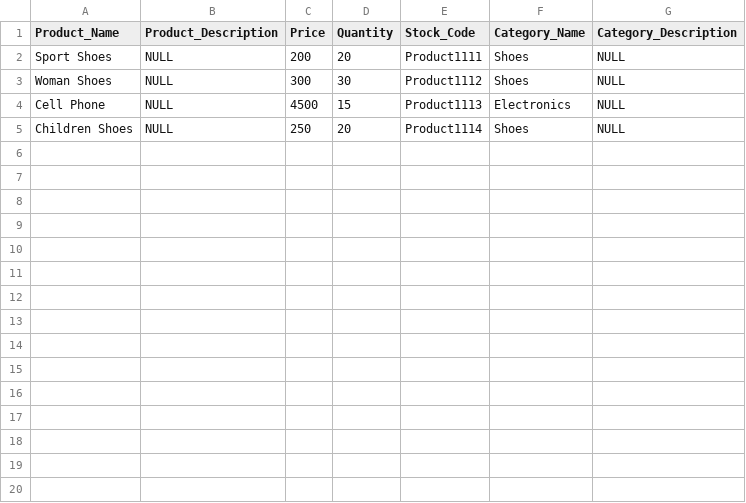
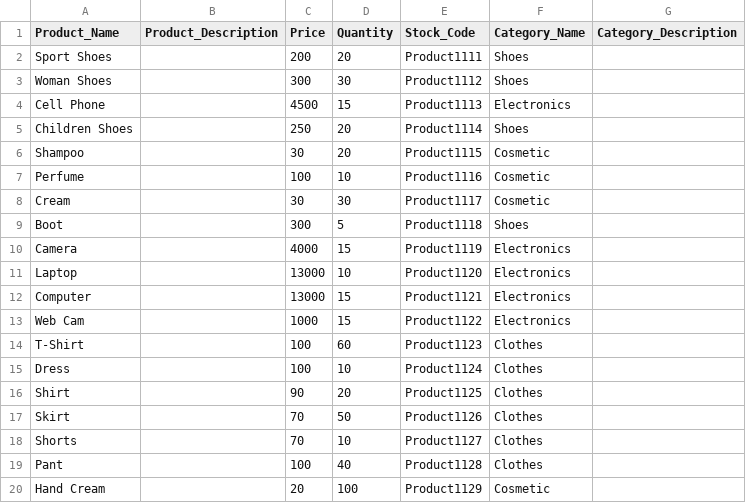
Before and after one commit to Picus-Security-Golang-Bootcamp/bitirme-projesi-Metehan1994, a CSV file: pkg/csv/files/products.csv, drawn as a sheet.

```diff
--- a/pkg/csv/files/products.csv
+++ b/pkg/csv/files/products.csv
@@ -1,5 +1,20 @@
 Product_Name,Product_Description,Price,Quantity,Stock_Code,Category_Name,Category_Description
-Sport Shoes,NULL,200,20,Product1111,Shoes,NULL
-Woman Shoes,NULL,300,30,Product1112,Shoes,NULL
-Cell Phone,NULL,4500,15,Product1113,Electronics,NULL
-Children Shoes,NULL,250,20,Product1114,Shoes,NULL
+Sport Shoes,,200,20,Product1111,Shoes,
+Woman Shoes,,300,30,Product1112,Shoes,
+Cell Phone,,4500,15,Product1113,Electronics,
+Children Shoes,,250,20,Product1114,Shoes,
+Shampoo,,30,20,Product1115,Cosmetic,
+Perfume,,100,10,Product1116,Cosmetic,
+Cream,,30,30,Product1117,Cosmetic,
+Boot,,300,5,Product1118,Shoes,
+Camera,,4000,15,Product1119,Electronics,
+Laptop,,13000,10,Product1120,Electronics,
+Computer,,13000,15,Product1121,Electronics,
+Web Cam,,1000,15,Product1122,Electronics,
+T-Shirt,,100,60,Product1123,Clothes,
+Dress,,100,10,Product1124,Clothes,
+Shirt,,90,20,Product1125,Clothes,
+Skirt,,70,50,Product1126,Clothes,
+Shorts,,70,10,Product1127,Clothes,
+Pant,,100,40,Product1128,Clothes,
+Hand Cream,,20,100,Product1129,Cosmetic,
```
Also changed, not shown: 21 other files.
